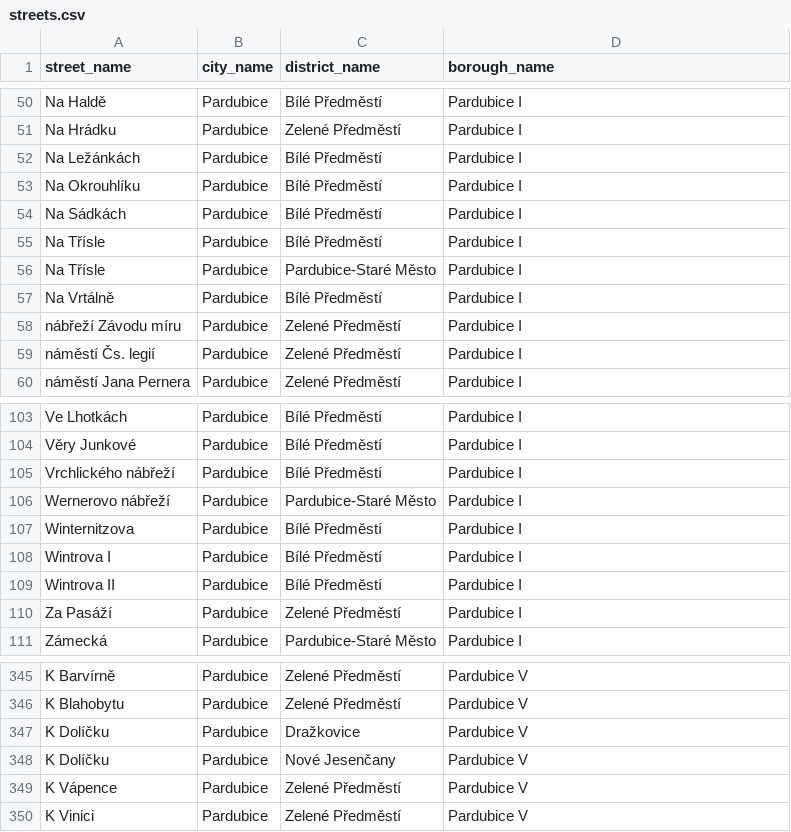
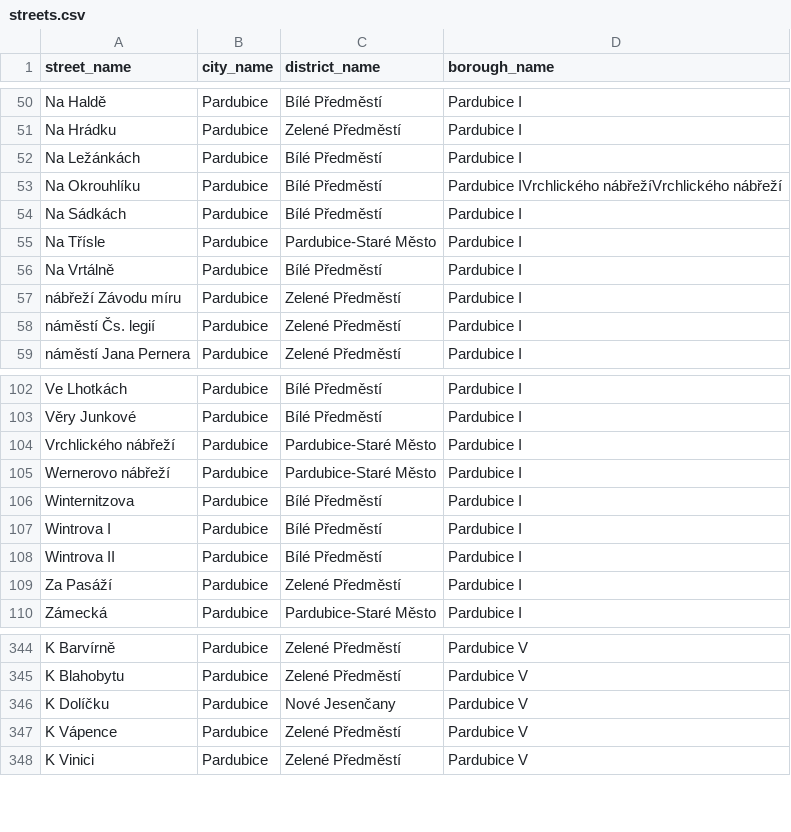
Before and after one commit to petrkucerak/modlitbyzaulice, a CSV file: data/streets.csv, drawn as a sheet; only a part is shown, gaps mark what is left out.

```diff
--- a/data/streets.csv
+++ b/data/streets.csv
@@ -52,5 +52,4 @@ Na Hrádku,Pardubice,Zelené Předměstí,Pardubice I
 Na Ležánkách,Pardubice,Bílé Předměstí,Pardubice I
-Na Okrouhlíku,Pardubice,Bílé Předměstí,Pardubice I
+Na Okrouhlíku,Pardubice,Bílé Předměstí,Pardubice IVrchlického nábřežíVrchlického nábřeží
 Na Sádkách,Pardubice,Bílé Předměstí,Pardubice I
-Na Třísle,Pardubice,Bílé Předměstí,Pardubice I
 Na Třísle,Pardubice,Pardubice-Staré Město,Pardubice I
@@ -104,3 +103,3 @@ Ve Lhotkách,Pardubice,Bílé Předměstí,Pardubice I
 Věry Junkové,Pardubice,Bílé Předměstí,Pardubice I
-Vrchlického nábřeží,Pardubice,Bílé Předměstí,Pardubice I
+Vrchlického nábřeží,Pardubice,Pardubice-Staré Město,Pardubice I
 Wernerovo nábřeží,Pardubice,Pardubice-Staré Město,Pardubice I
@@ -346,3 +345,2 @@ K Barvírně,Pardubice,Zelené Předměstí,Pardubice V
 K Blahobytu,Pardubice,Zelené Předměstí,Pardubice V
-K Dolíčku,Pardubice,Dražkovice,Pardubice V
 K Dolíčku,Pardubice,Nové Jesenčany,Pardubice V
```
Also changed, not shown: 1 other file.
